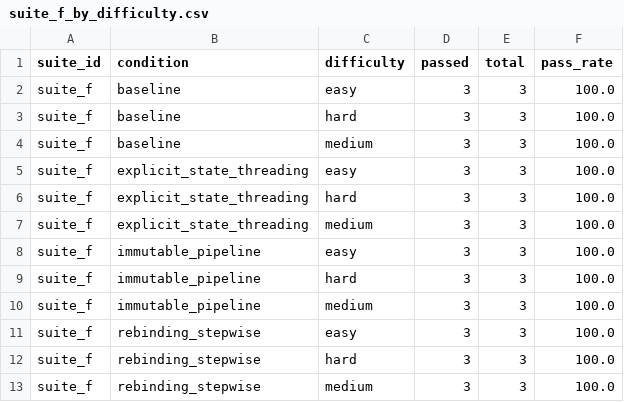
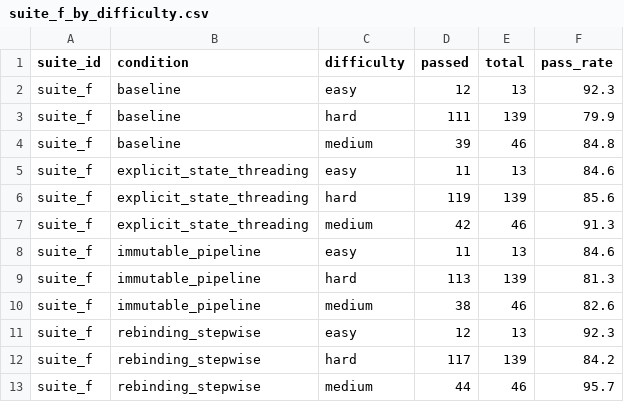
Before and after one commit to ai-driven-office/language-is-the-prompt, a CSV file: results/elixir_active_suites/suite_f_by_difficulty.csv, drawn as a sheet.

```diff
--- a/results/elixir_active_suites/suite_f_by_difficulty.csv
+++ b/results/elixir_active_suites/suite_f_by_difficulty.csv
@@ -1,13 +1,13 @@
 suite_id,condition,difficulty,passed,total,pass_rate
-suite_f,baseline,easy,3,3,100.0
-suite_f,baseline,hard,3,3,100.0
-suite_f,baseline,medium,3,3,100.0
-suite_f,explicit_state_threading,easy,3,3,100.0
-suite_f,explicit_state_threading,hard,3,3,100.0
-suite_f,explicit_state_threading,medium,3,3,100.0
-suite_f,immutable_pipeline,easy,3,3,100.0
-suite_f,immutable_pipeline,hard,3,3,100.0
-suite_f,immutable_pipeline,medium,3,3,100.0
-suite_f,rebinding_stepwise,easy,3,3,100.0
-suite_f,rebinding_stepwise,hard,3,3,100.0
-suite_f,rebinding_stepwise,medium,3,3,100.0
+suite_f,baseline,easy,12,13,92.3
+suite_f,baseline,hard,111,139,79.9
+suite_f,baseline,medium,39,46,84.8
+suite_f,explicit_state_threading,easy,11,13,84.6
+suite_f,explicit_state_threading,hard,119,139,85.6
+suite_f,explicit_state_threading,medium,42,46,91.3
+suite_f,immutable_pipeline,easy,11,13,84.6
+suite_f,immutable_pipeline,hard,113,139,81.3
+suite_f,immutable_pipeline,medium,38,46,82.6
+suite_f,rebinding_stepwise,easy,12,13,92.3
+suite_f,rebinding_stepwise,hard,117,139,84.2
+suite_f,rebinding_stepwise,medium,44,46,95.7
```
Also changed, not shown: results/elixir_active_suites/combined_summary.csv, results/elixir_active_suites/suite_a_by_difficulty.csv, 26 other files.
